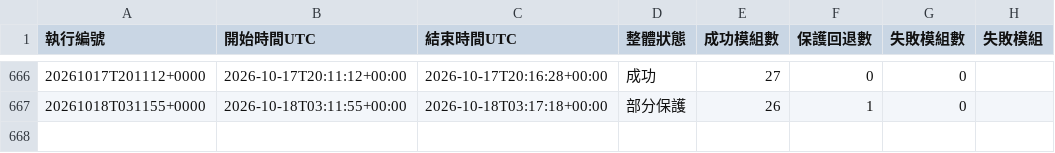
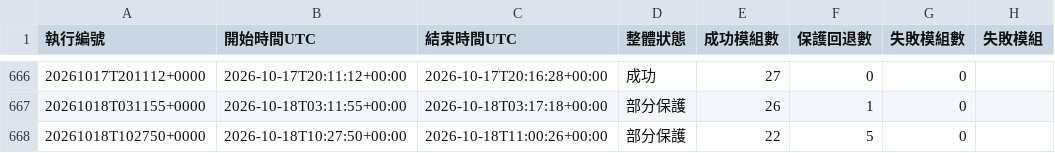
Before and after one commit to eric07079207-star/tech-market-monitor, a CSV file: data/觀察版資料/11_資料治理/更新執行紀錄_中文版.csv, drawn as a sheet; only a part is shown, gaps mark what is left out.

```diff
--- a/data/觀察版資料/11_資料治理/更新執行紀錄_中文版.csv
+++ b/data/觀察版資料/11_資料治理/更新執行紀錄_中文版.csv
@@ -667 +667,2 @@
 20261018T031155+0000,2026-10-18T03:11:55+00:00,2026-10-18T03:17:18+00:00,部分保護,26,1,0,
+20261018T102750+0000,2026-10-18T10:27:50+00:00,2026-10-18T11:00:26+00:00,部分保護,22,5,0,
```
Also changed, not shown: data/觀察版資料/06_候選股追蹤/discovery_performance.csv, data/觀察版資料/07_預測驗證/stratified_market_samples.csv, 46 other files.
